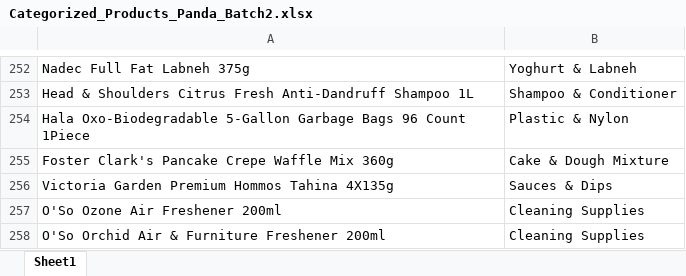
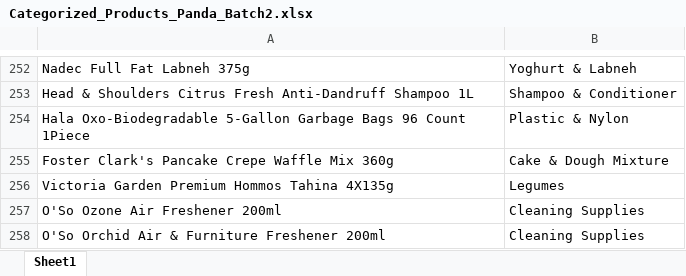
Before and after one commit to zaem506-creator/product-image-checker, an Excel workbook: Categorized_Products_Panda_Batch2.xlsx, sheet Sheet1, drawn as a sheet; only a part is shown, gaps mark what is left out; values as stored, in another font and other column widths than the file's, no borders; the diff names each change by its address in the sheet, - before the commit and + after, or states it on an @@ line.

```diff
--- a/Categorized_Products_Panda_Batch2.xlsx (sheet Sheet1)
+++ b/Categorized_Products_Panda_Batch2.xlsx (sheet Sheet1)
-B256: Sauces & Dips
+B256: Legumes
```
Also changed, not shown: Batch2_vs_System_Notes.xlsx, Categorized_Products_Panda.xlsx.
